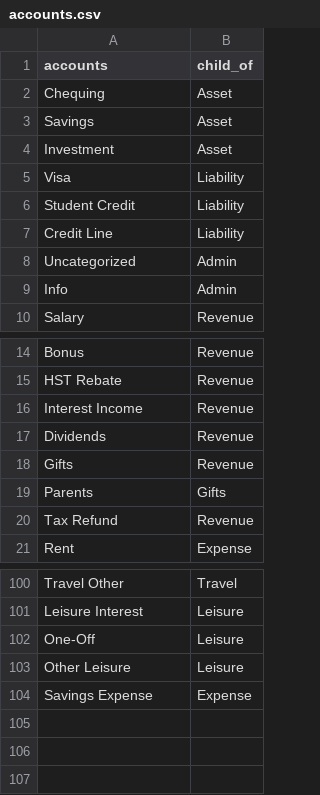
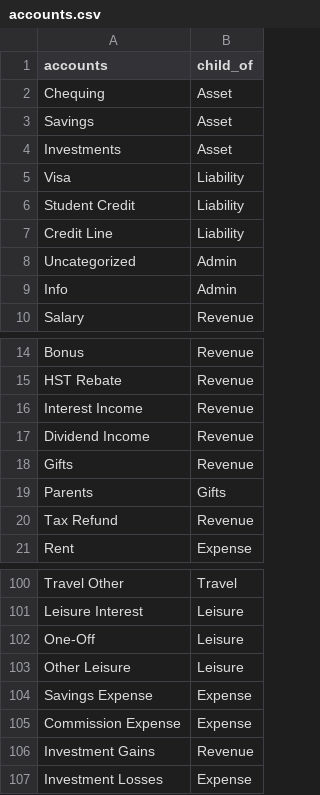
Before and after one commit to ralexander11/acct_legacy, a CSV file: accounts.csv, drawn as a sheet; only a part is shown, gaps mark what is left out.

Commit message:
Added basic balance sheet function. Not optimized at all.

```diff
--- a/accounts.csv
+++ b/accounts.csv
@@ -3,3 +3,3 @@ Chequing,Asset
 Savings,Asset
-Investment,Asset
+Investments,Asset
 Visa,Liability
@@ -16,3 +16,3 @@ HST Rebate,Revenue
 Interest Income,Revenue
-Dividends,Revenue
+Dividend Income,Revenue
 Gifts,Revenue
@@ -104 +104,4 @@ Other Leisure,Leisure
 Savings Expense,Expense
+Commission Expense,Expense
+Investment Gains,Revenue
+Investment Losses,Expense
```
Also changed, not shown: 2 other files.
